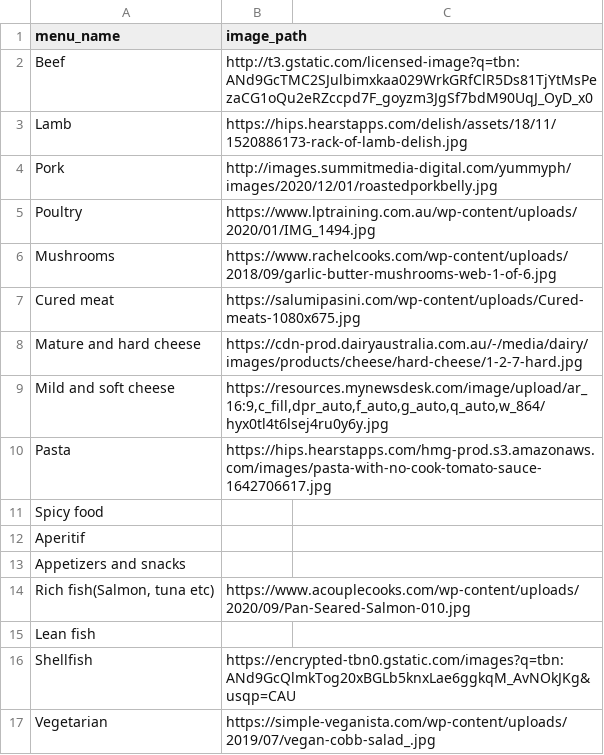
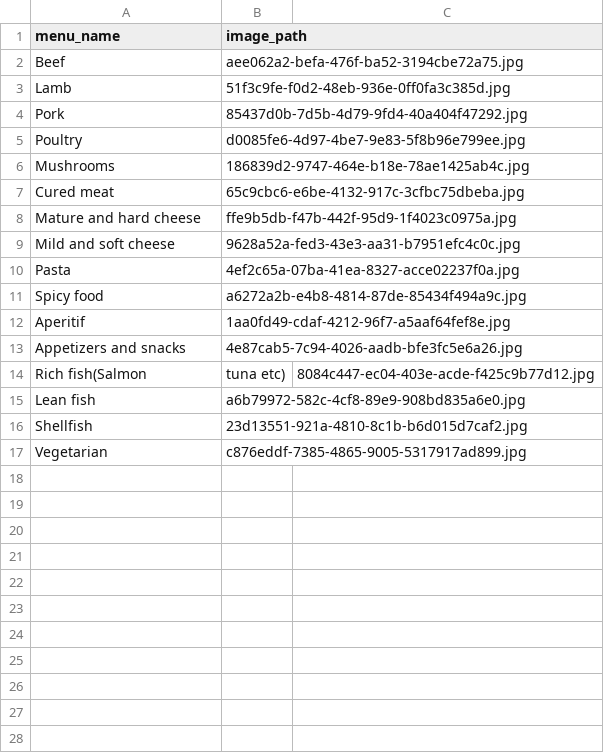
Before and after one commit to whckdgma96/maronie_backend, a CSV file: load_data/menu_sample.csv, drawn as a sheet.

Commit message:
menu_sample 변경

```diff
--- a/load_data/menu_sample.csv
+++ b/load_data/menu_sample.csv
@@ -1,17 +1,17 @@
 menu_name,image_path
-Beef,http://t3.gstatic.com/licensed-image?q=tbn:ANd9GcTMC2SJulbimxkaa029WrkGRfClR5Ds81TjYtMsPezaCG1oQu2eRZccpd7F_goyzm3JgSf7bdM90UqJ_OyD_x0
-Lamb,https://hips.hearstapps.com/delish/assets/18/11/1520886173-rack-of-lamb-delish.jpg
-Pork,http://images.summitmedia-digital.com/yummyph/images/2020/12/01/roastedporkbelly.jpg
-Poultry,https://www.lptraining.com.au/wp-content/uploads/2020/01/IMG_1494.jpg
-Mushrooms,https://www.rachelcooks.com/wp-content/uploads/2018/09/garlic-butter-mushrooms-web-1-of-6.jpg
-Cured meat,https://salumipasini.com/wp-content/uploads/Cured-meats-1080x675.jpg
-Mature and hard cheese,https://cdn-prod.dairyaustralia.com.au/-/media/dairy/images/products/cheese/hard-cheese/1-2-7-hard.jpg
-Mild and soft cheese,"https://resources.mynewsdesk.com/image/upload/ar_16:9,c_fill,dpr_auto,f_auto,g_auto,q_auto,w_864/hyx0tl4t6lsej4ru0y6y.jpg"
-Pasta,https://hips.hearstapps.com/hmg-prod.s3.amazonaws.com/images/pasta-with-no-cook-tomato-sauce-1642706617.jpg
-Spicy food,
-Aperitif,
-Appetizers and snacks,
-"Rich fish(Salmon, tuna etc)",https://www.acouplecooks.com/wp-content/uploads/2020/09/Pan-Seared-Salmon-010.jpg
-Lean fish,
-Shellfish,https://encrypted-tbn0.gstatic.com/images?q=tbn:ANd9GcQlmkTog20xBGLb5knxLae6ggkqM_AvNOkJKg&usqp=CAU
-Vegetarian,https://simple-veganista.com/wp-content/uploads/2019/07/vegan-cobb-salad_.jpg
+Beef,aee062a2-befa-476f-ba52-3194cbe72a75.jpg
+Lamb,51f3c9fe-f0d2-48eb-936e-0ff0fa3c385d.jpg
+Pork,85437d0b-7d5b-4d79-9fd4-40a404f47292.jpg
+Poultry,d0085fe6-4d97-4be7-9e83-5f8b96e799ee.jpg
+Mushrooms,186839d2-9747-464e-b18e-78ae1425ab4c.jpg
+Cured meat,65c9cbc6-e6be-4132-917c-3cfbc75dbeba.jpg
+Mature and hard cheese,ffe9b5db-f47b-442f-95d9-1f4023c0975a.jpg
+Mild and soft cheese,9628a52a-fed3-43e3-aa31-b7951efc4c0c.jpg
+Pasta,4ef2c65a-07ba-41ea-8327-acce02237f0a.jpg
+Spicy food,a6272a2b-e4b8-4814-87de-85434f494a9c.jpg
+Aperitif,1aa0fd49-cdaf-4212-96f7-a5aaf64fef8e.jpg
+Appetizers and snacks,4e87cab5-7c94-4026-aadb-bfe3fc5e6a26.jpg
+Rich fish(Salmon, tuna etc),8084c447-ec04-403e-acde-f425c9b77d12.jpg
+Lean fish,a6b79972-582c-4cf8-89e9-908bd835a6e0.jpg
+Shellfish,23d13551-921a-4810-8c1b-b6d015d7caf2.jpg
+Vegetarian,c876eddf-7385-4865-9005-5317917ad899.jpg
```
Also changed, not shown: 1 other file.
